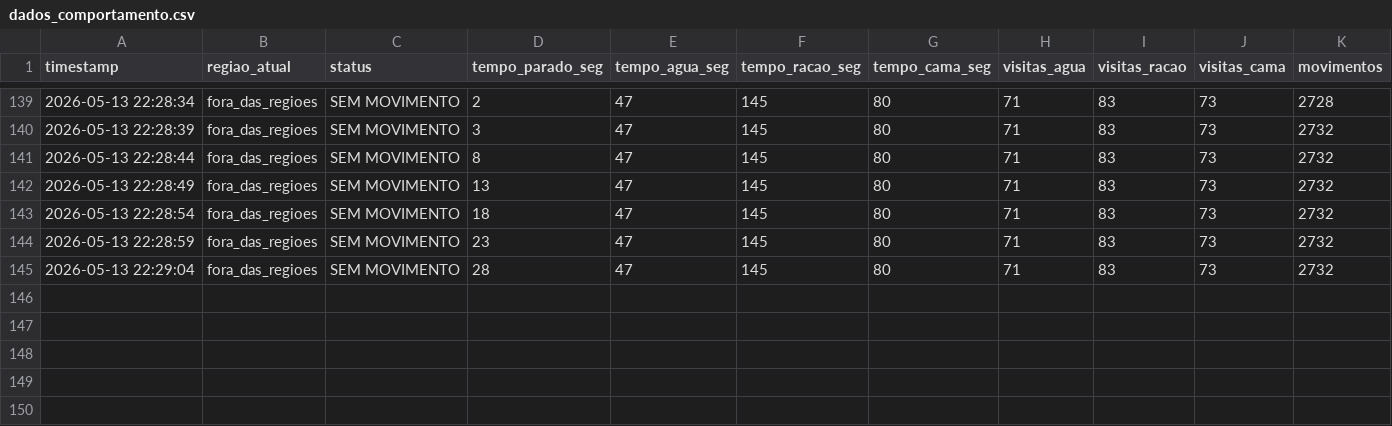
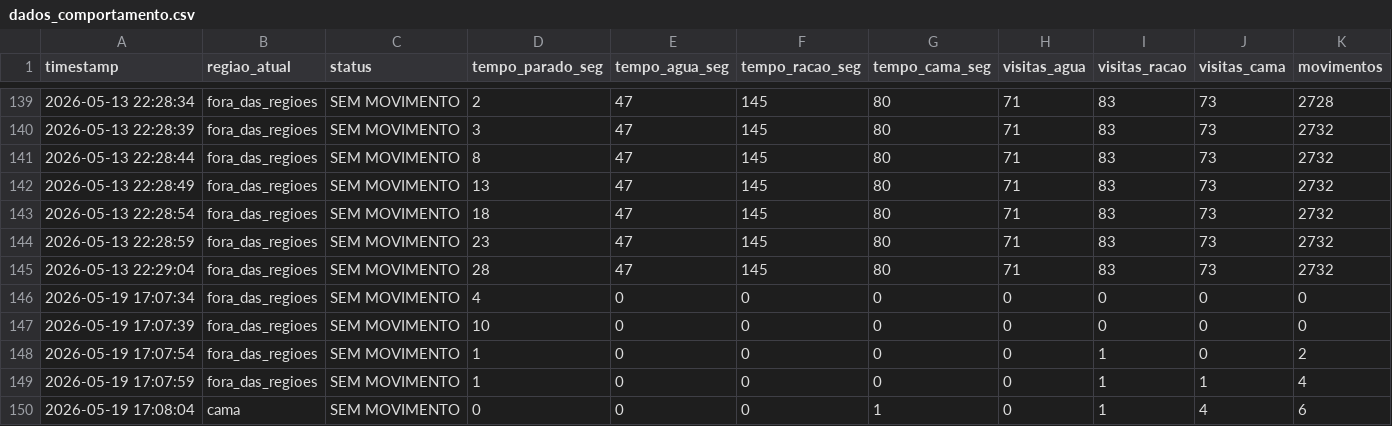
Before and after one commit to Pedro-HCosta/clyvo-monitor-iot, a CSV file: IA/data/dados_comportamento.csv, drawn as a sheet; only a part is shown, gaps mark what is left out; the diff names each change by its address in the sheet, - before the commit and + after, or states it on an @@ line.

Commit message:
+ dataset

```diff
--- a/IA/data/dados_comportamento.csv
+++ b/IA/data/dados_comportamento.csv
+row 146: 2026-05-19 17:07:34 | fora_das_regioes | SEM MOVIMENTO | 4 | 0 | 0 | 0 | 0 | 0 | 0 | 0
+row 147: 2026-05-19 17:07:39 | fora_das_regioes | SEM MOVIMENTO | 10 | 0 | 0 | 0 | 0 | 0 | 0 | 0
+row 148: 2026-05-19 17:07:54 | fora_das_regioes | SEM MOVIMENTO | 1 | 0 | 0 | 0 | 0 | 1 | 0 | 2
+row 149: 2026-05-19 17:07:59 | fora_das_regioes | SEM MOVIMENTO | 1 | 0 | 0 | 0 | 0 | 1 | 1 | 4
+row 150: 2026-05-19 17:08:04 | cama | SEM MOVIMENTO | 0 | 0 | 0 | 1 | 0 | 1 | 4 | 6
```
Also changed, not shown: 1 other file.
